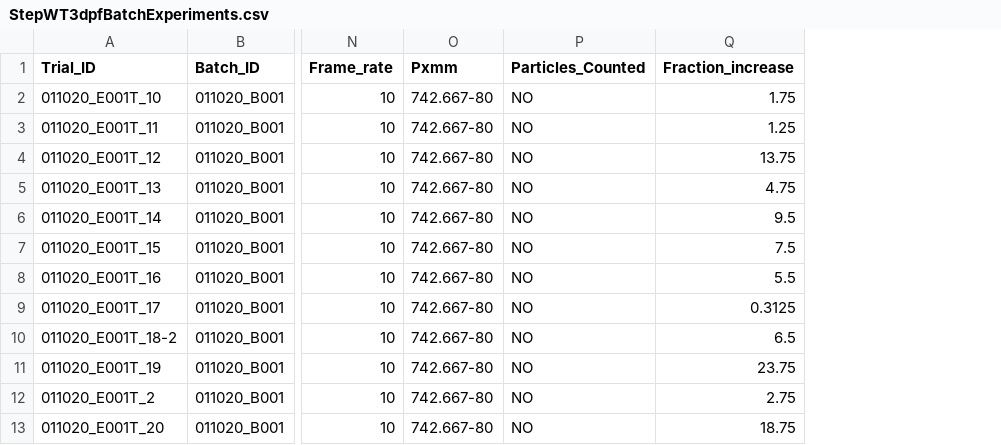
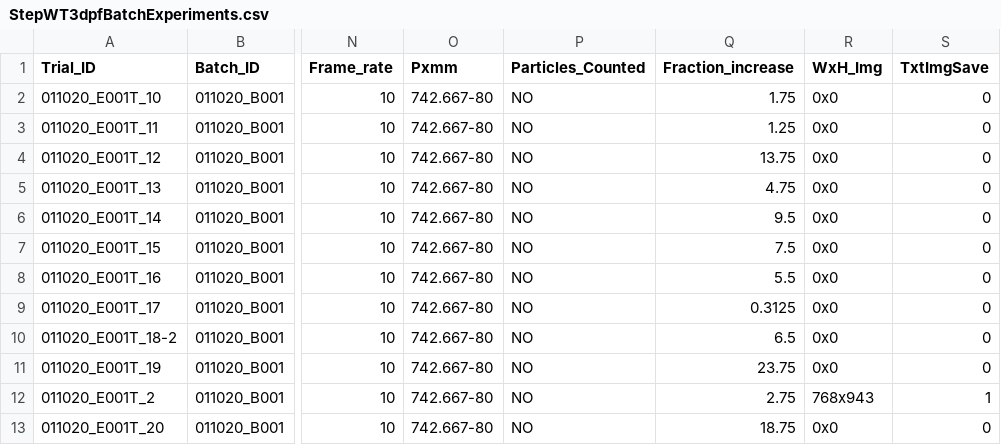
Before and after one commit to JekelyLab/Bezares_et_al_2023_Pressure, a CSV file: Data/InputTables/StepWT3dpfBatchExperiments.csv, drawn as a sheet; only a part is shown, gaps mark what is left out; the diff names each change by its address in the sheet, - before the commit and + after, or states it on an @@ line.

Commit message:
adding txt image save column.

```diff
--- a/Data/InputTables/StepWT3dpfBatchExperiments.csv
+++ b/Data/InputTables/StepWT3dpfBatchExperiments.csv
+column R (WxH_Img), rows 2-13: 0x0 | 0x0 | 0x0 | 0x0 | 0x0 | 0x0 | 0x0 | 0x0 | 0x0 | 0x0 | 768x943 | 0x0
+column S (TxtImgSave), rows 2-13: 0 | 0 | 0 | 0 | 0 | 0 | 0 | 0 | 0 | 0 | 1 | 0
```
